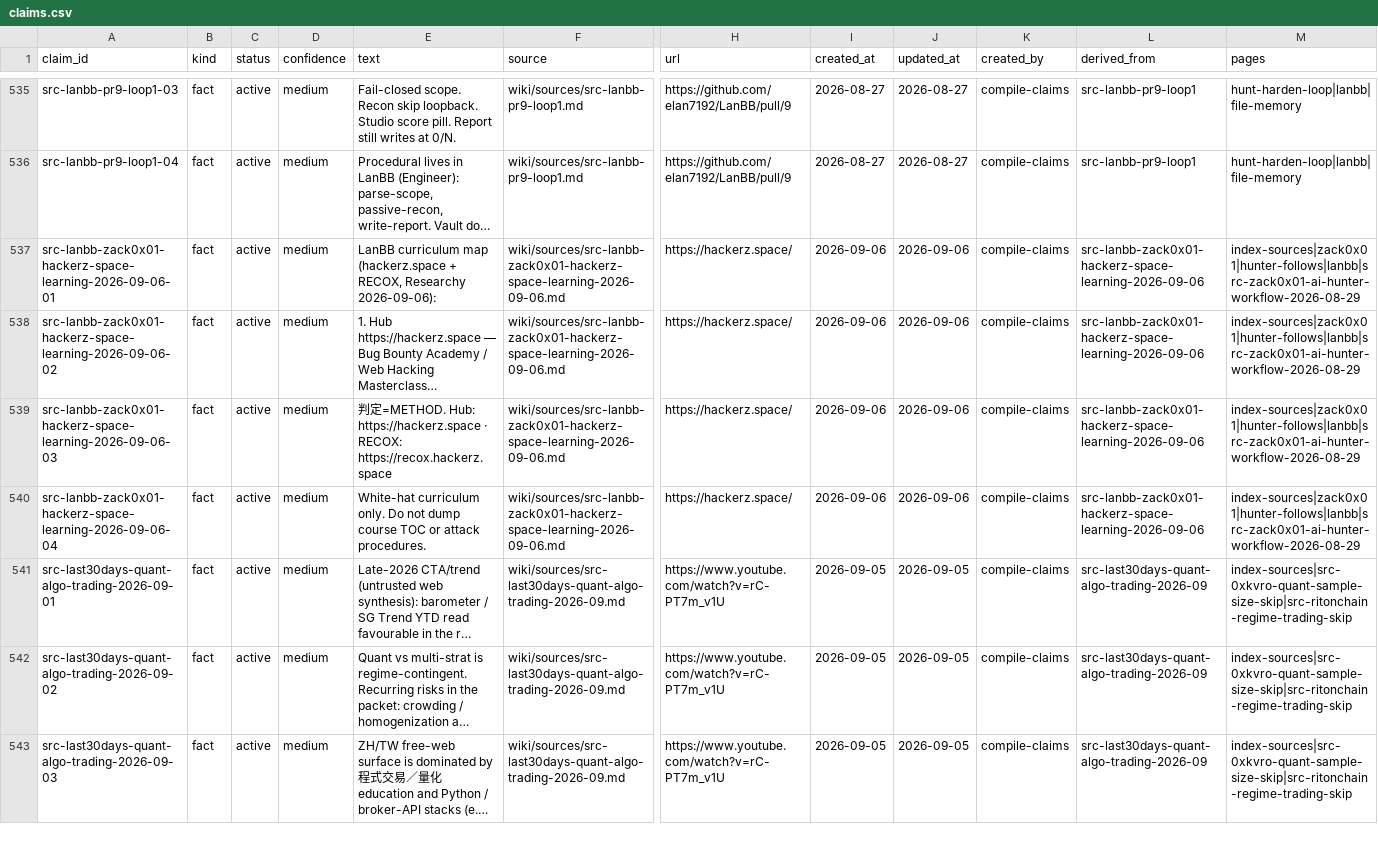
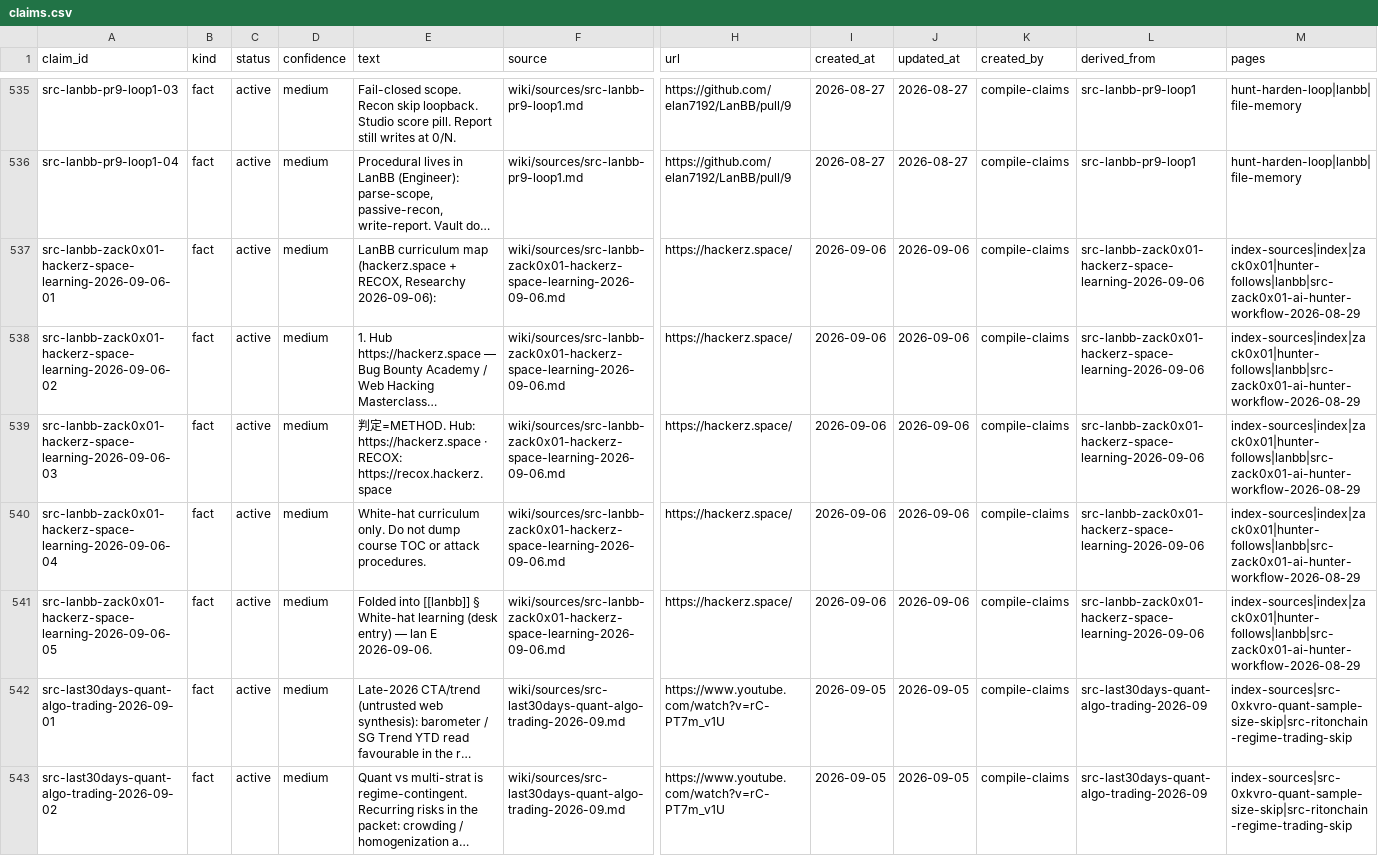
Before and after one commit to elan7192/second-brain, a CSV file: wiki/claims.csv, drawn as a sheet; only a part is shown, gaps mark what is left out; the shorter side is filled out with more unchanged rows; long unchanged cells end in …; rows hold the shown columns only; the diff names each change by its address in the sheet, - before the commit and + after, or states it on an @@ line.

Commit message:
Fold zack white-hat digest into lanbb desk section. (#98)
lan E: digest into LanBB knowledge; entry table to curriculum+workflow+Burp.

Co-authored-by: elan7192 <elan7192@users.noreply.github.com>

```diff
--- a/wiki/claims.csv
+++ b/wiki/claims.csv
-M537:M540 (pages): index-sources|zack0x01|hunter-follows|lanbb|src-zack0x01-ai-hunter-workflow-2026-08-29
+M537:M540 (pages): index-sources|index|zack0x01|hunter-follows|lanbb|src-zack0x01-ai-hunter-workflow-2026-08-29
+row 541: src-lanbb-zack0x01-hackerz-space-learning-2026-09-06-05 | fact | active | medium | Folded into [[lanbb]] § White-hat learning (desk entry) — lan E 2026-09-06. | wiki/sources/src-lanbb-zack0x01-hackerz-space-learning-2026-09-06.md | https://hackerz.space/ | 2026-09-06 | 2026-09-06 | compile-claims | src-lanbb-zack0x01-hackerz-space-learning-2026-09-06 | index-sources|index|zack0x01|hunter-follows|lanbb|src-zack0x01-ai-hunter-workflow-2026-08-29
```
Also changed, not shown: output/ontology-objects.csv, 5 other files.
